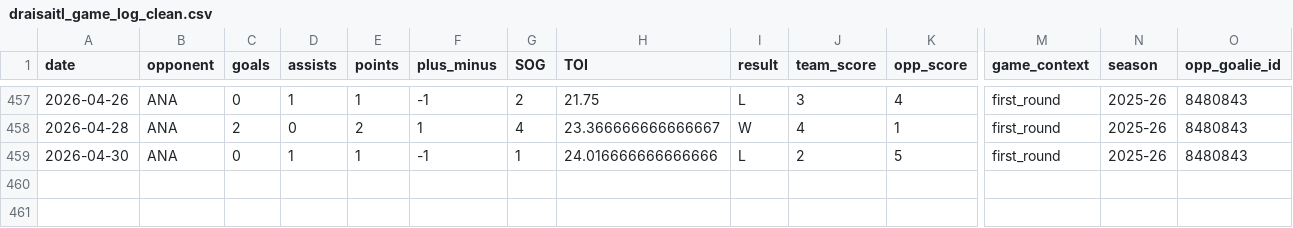
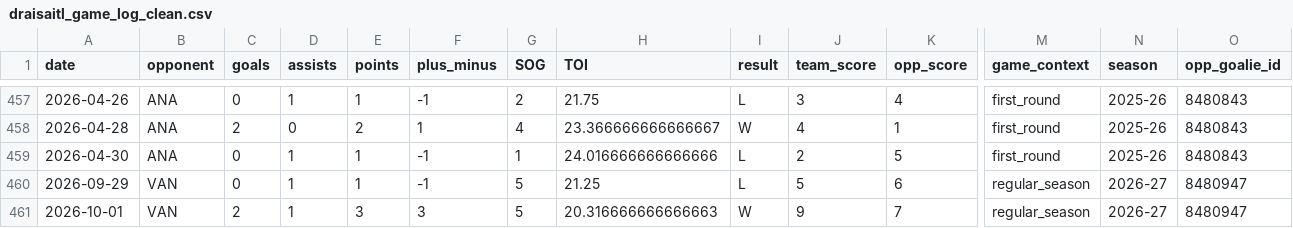
Before and after one commit to KylanHuynh7/Variance97, a CSV file: data/draisaitl_game_log_clean.csv, drawn as a sheet; only a part is shown, gaps mark what is left out; rows hold the shown columns only; the diff names each change by its address in the sheet, - before the commit and + after, or states it on an @@ line.

```diff
--- a/data/draisaitl_game_log_clean.csv
+++ b/data/draisaitl_game_log_clean.csv
+row 460: 2026-09-29 | VAN | 0 | 1 | 1 | -1 | 5 | 21.25 | L | 5 | 6 | regular_season | 2026-27 | 8480947
+row 461: 2026-10-01 | VAN | 2 | 1 | 3 | 3 | 5 | 20.316666666666663 | W | 9 | 7 | regular_season | 2026-27 | 8480947
```
Also changed, not shown: data/eichel_game_log_clean.csv, data/goalie_game_logs.csv, 12 other files.
